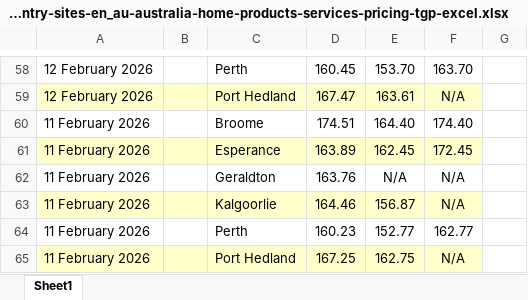
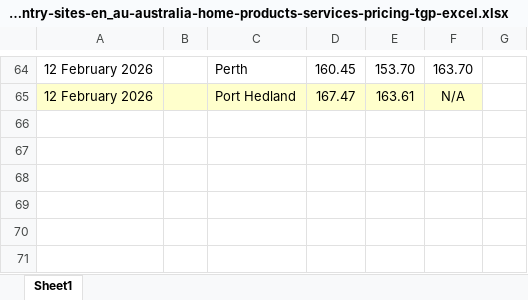
Before and after one commit to nwbort/tgp-bp, an Excel workbook: bp.com-content-dam-bp-country-sites-en_au-australia-home-products-services-pricing-tgp-excel.xlsx, sheet Sheet1, drawn as a sheet; only a part is shown, gaps mark what is left out; values as stored, in another font and other column widths than the file's, no borders; removed rows and columns are numbered as before the commit, all else as after; the diff covers the shown part only; the diff names each change by its address in the sheet, - before the commit and + after, or states it on an @@ line.

```diff
--- a/bp.com-content-dam-bp-country-sites-en_au-australia-home-products-services-pricing-tgp-excel.xlsx (sheet Sheet1)
+++ b/bp.com-content-dam-bp-country-sites-en_au-australia-home-products-services-pricing-tgp-excel.xlsx (sheet Sheet1)
-row 60: 11 February 2026 |  | Broome | 174.51 | 164.40 | 174.40
-row 61: 11 February 2026 |  | Esperance | 163.89 | 162.45 | 172.45
-row 62: 11 February 2026 |  | Geraldton | 163.76 | N/A | N/A
-row 63: 11 February 2026 |  | Kalgoorlie | 164.46 | 156.87 | N/A
-row 64: 11 February 2026 |  | Perth | 160.23 | 152.77 | 162.77
-row 65: 11 February 2026 |  | Port Hedland | 167.25 | 162.75 | N/A
```
Also changed, not shown: 20 added rows, 14 removed rows and cell formats elsewhere in this sheet, 3 other files.
